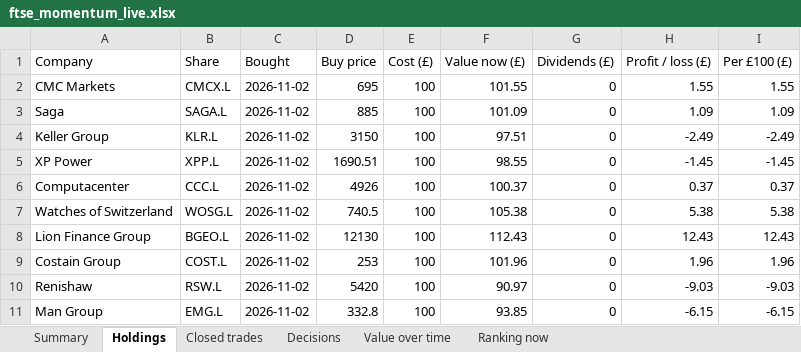
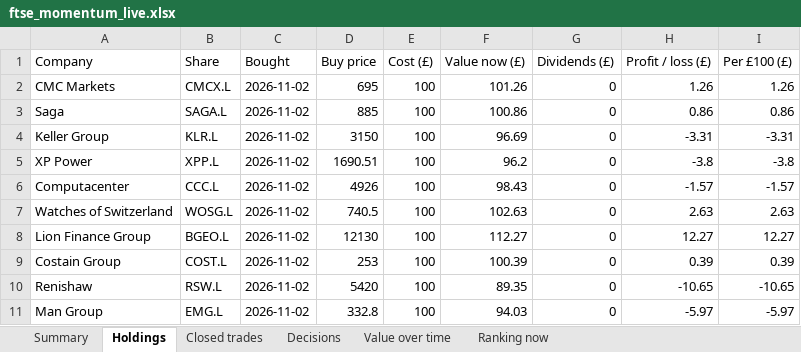
Before and after one commit to philwright210458-blip/ftse-trader, an Excel workbook: ftse_momentum_live.xlsx, sheet Holdings, drawn as a sheet; values as stored, in another font and other column widths than the file's, no borders; the diff names each change by its address in the sheet, - before the commit and + after, or states it on an @@ line.

```diff
--- a/ftse_momentum_live.xlsx (sheet Holdings)
+++ b/ftse_momentum_live.xlsx (sheet Holdings)
-F2 (Value now (£)): 101.55
+F2 (Value now (£)): 101.26
-H2 (Profit / loss (£)): 1.55
+H2 (Profit / loss (£)): 1.26
-I2 (Per £100 (£)): 1.55
+I2 (Per £100 (£)): 1.26
-F3 (Value now (£)): 101.09
+F3 (Value now (£)): 100.86
-H3 (Profit / loss (£)): 1.09
+H3 (Profit / loss (£)): 0.86
-I3 (Per £100 (£)): 1.09
+I3 (Per £100 (£)): 0.86
-F4 (Value now (£)): 97.51
+F4 (Value now (£)): 96.69
-H4 (Profit / loss (£)): -2.49
+H4 (Profit / loss (£)): -3.31
-I4 (Per £100 (£)): -2.49
+I4 (Per £100 (£)): -3.31
-F5 (Value now (£)): 98.55
+F5 (Value now (£)): 96.2
-H5 (Profit / loss (£)): -1.45
+H5 (Profit / loss (£)): -3.8
-I5 (Per £100 (£)): -1.45
+I5 (Per £100 (£)): -3.8
-F6 (Value now (£)): 100.37
+F6 (Value now (£)): 98.43
-H6 (Profit / loss (£)): 0.37
+H6 (Profit / loss (£)): -1.57
-I6 (Per £100 (£)): 0.37
+I6 (Per £100 (£)): -1.57
-F7 (Value now (£)): 105.38
+F7 (Value now (£)): 102.63
-H7 (Profit / loss (£)): 5.38
+H7 (Profit / loss (£)): 2.63
-I7 (Per £100 (£)): 5.38
+I7 (Per £100 (£)): 2.63
-F8 (Value now (£)): 112.43
+F8 (Value now (£)): 112.27
-H8 (Profit / loss (£)): 12.43
+H8 (Profit / loss (£)): 12.27
-I8 (Per £100 (£)): 12.43
+I8 (Per £100 (£)): 12.27
-F9 (Value now (£)): 101.96
+F9 (Value now (£)): 100.39
-H9 (Profit / loss (£)): 1.96
+H9 (Profit / loss (£)): 0.39
-I9 (Per £100 (£)): 1.96
+I9 (Per £100 (£)): 0.39
-F10 (Value now (£)): 90.97
+F10 (Value now (£)): 89.35
-H10 (Profit / loss (£)): -9.03
+H10 (Profit / loss (£)): -10.65
-I10 (Per £100 (£)): -9.03
+I10 (Per £100 (£)): -10.65
-F11 (Value now (£)): 93.85
+F11 (Value now (£)): 94.03
-H11 (Profit / loss (£)): -6.15
+H11 (Profit / loss (£)): -5.97
-I11 (Per £100 (£)): -6.15
+I11 (Per £100 (£)): -5.97
```
Also changed, not shown: sheet Ranking now, sheet Summary, sheet Value over time, charts or pictures, ftse_momentum_live_no_filter.xlsx, ftse_outcomes.xlsx, 6 other files.
